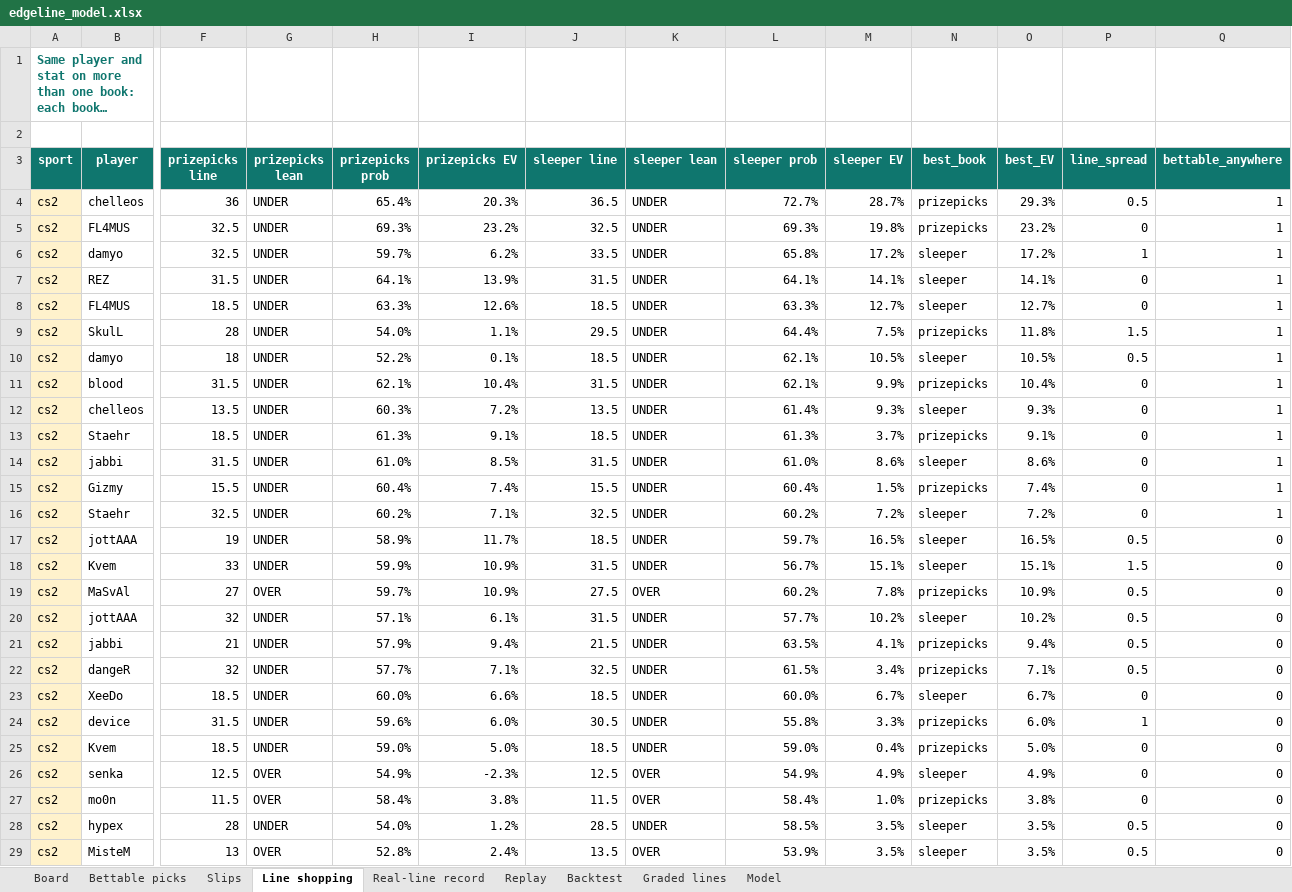
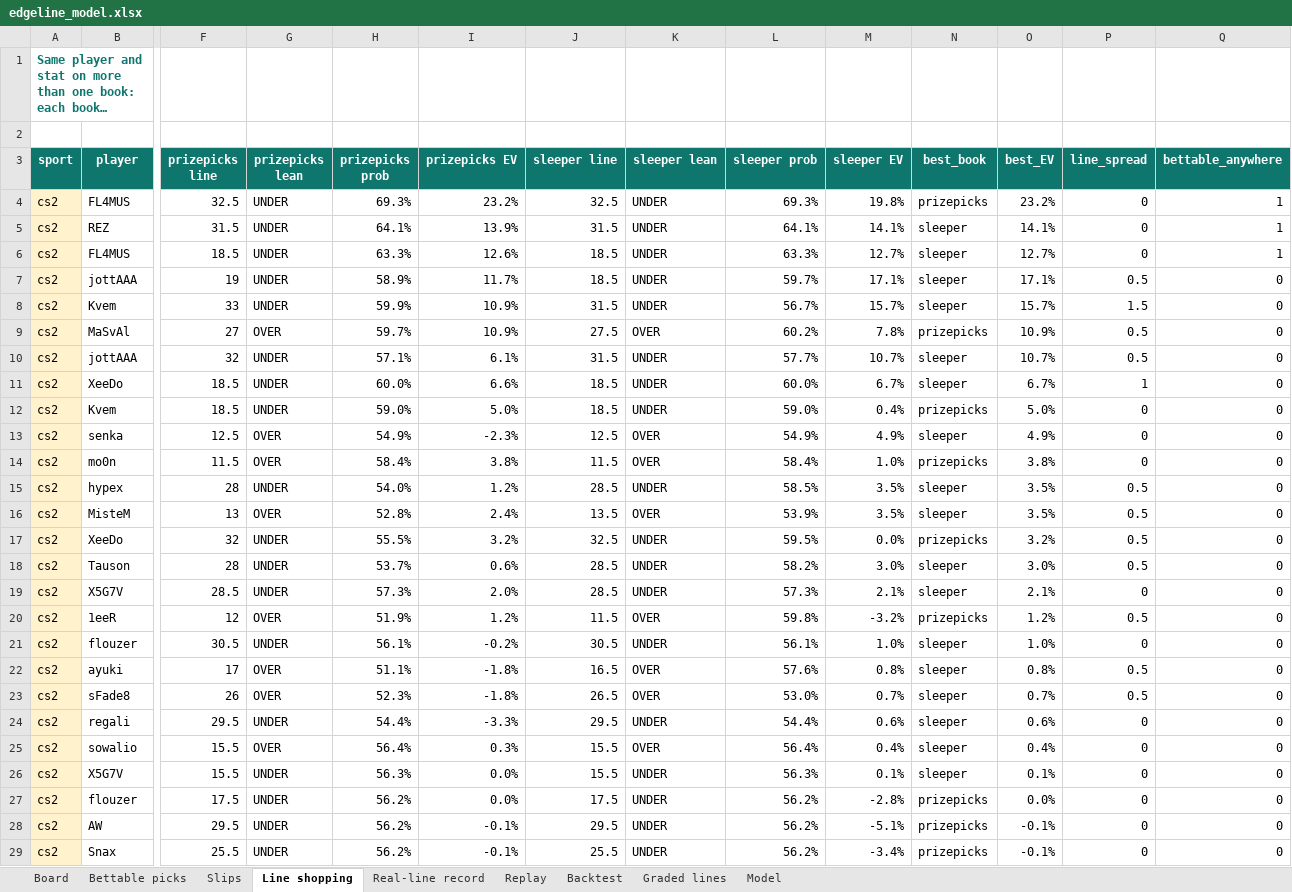
Before and after one commit to vppbuisiness-boop/onboardedagent, an Excel workbook: data/exports/edgeline_model.xlsx, sheet Line shopping, drawn as a sheet; only a part is shown, gaps mark what is left out; the shorter side is filled out with more unchanged rows; long unchanged cells end in …; values as stored, in another font and other column widths than the file's, no borders; removed rows and columns are numbered as before the commit, all else as after; rows hold the shown columns only; the diff covers the shown part only; the diff names each change by its address in the sheet, - before the commit and + after, or states it on an @@ line.

```diff
--- a/data/exports/edgeline_model.xlsx (sheet Line shopping)
+++ b/data/exports/edgeline_model.xlsx (sheet Line shopping)
-row 4: cs2 | chelleos | 36 | UNDER | 65.4% | 20.3% | 36.5 | UNDER | 72.7% | 28.7% | prizepicks | 29.3% | 0.5 | 1
-row 6: cs2 | damyo | 32.5 | UNDER | 59.7% | 6.2% | 33.5 | UNDER | 65.8% | 17.2% | sleeper | 17.2% | 1 | 1
-row 9: cs2 | SkulL | 28 | UNDER | 54.0% | 1.1% | 29.5 | UNDER | 64.4% | 7.5% | prizepicks | 11.8% | 1.5 | 1
-row 10: cs2 | damyo | 18 | UNDER | 52.2% | 0.1% | 18.5 | UNDER | 62.1% | 10.5% | sleeper | 10.5% | 0.5 | 1
-row 11: cs2 | blood | 31.5 | UNDER | 62.1% | 10.4% | 31.5 | UNDER | 62.1% | 9.9% | prizepicks | 10.4% | 0 | 1
-row 12: cs2 | chelleos | 13.5 | UNDER | 60.3% | 7.2% | 13.5 | UNDER | 61.4% | 9.3% | sleeper | 9.3% | 0 | 1
-row 13: cs2 | Staehr | 18.5 | UNDER | 61.3% | 9.1% | 18.5 | UNDER | 61.3% | 3.7% | prizepicks | 9.1% | 0 | 1
-row 14: cs2 | jabbi | 31.5 | UNDER | 61.0% | 8.5% | 31.5 | UNDER | 61.0% | 8.6% | sleeper | 8.6% | 0 | 1
-row 15: cs2 | Gizmy | 15.5 | UNDER | 60.4% | 7.4% | 15.5 | UNDER | 60.4% | 1.5% | prizepicks | 7.4% | 0 | 1
-row 16: cs2 | Staehr | 32.5 | UNDER | 60.2% | 7.1% | 32.5 | UNDER | 60.2% | 7.2% | sleeper | 7.2% | 0 | 1
-M7 (sleeper EV): 16.5%
+M7 (sleeper EV): 17.1%
-O7 (best_EV): 16.5%
+O7 (best_EV): 17.1%
-M8 (sleeper EV): 15.1%
+M8 (sleeper EV): 15.7%
-O8 (best_EV): 15.1%
+O8 (best_EV): 15.7%
-M10 (sleeper EV): 10.2%
+M10 (sleeper EV): 10.7%
-O10 (best_EV): 10.2%
+O10 (best_EV): 10.7%
-row 21: cs2 | jabbi | 21 | UNDER | 57.9% | 9.4% | 21.5 | UNDER | 63.5% | 4.1% | prizepicks | 9.4% | 0.5 | 0
-row 22: cs2 | dangeR | 32 | UNDER | 57.7% | 7.1% | 32.5 | UNDER | 61.5% | 3.4% | prizepicks | 7.1% | 0.5 | 0
-P11 (line_spread): 0
+P11 (line_spread): 1
-row 24: cs2 | device | 31.5 | UNDER | 59.6% | 6.0% | 30.5 | UNDER | 55.8% | 3.3% | prizepicks | 6.0% | 1 | 0
```
Also changed, not shown: 25 removed rows elsewhere in this sheet, sheet Graded lines, sheet Board, sheet Bettable picks, sheet Real-line record, sheet Backtest, sheet Model, 1 other file.
